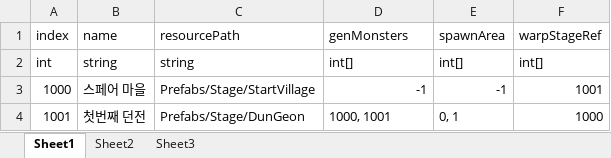
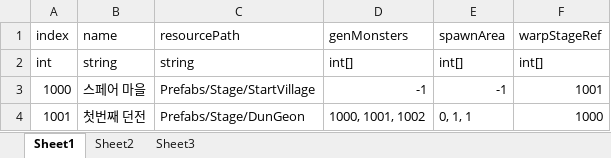
Before and after one commit to HHoon44/P_3DRPG, an Excel workbook: My 3D RPG/Assets/StaticData/Excel/Stage.xlsx, sheet Sheet1, drawn as a sheet; values as stored, in another font and other column widths than the file's, no borders; the diff names each change by its address in the sheet, - before the commit and + after, or states it on an @@ line.

```diff
--- a/My 3D RPG/Assets/StaticData/Excel/Stage.xlsx (sheet Sheet1)
+++ b/My 3D RPG/Assets/StaticData/Excel/Stage.xlsx (sheet Sheet1)
-D4 (genMonsters): 1000, 1001
+D4 (genMonsters): 1000, 1001, 1002
-E4 (spawnArea): 0, 1
+E4 (spawnArea): 0, 1, 1
```
Also changed, not shown: My 3D RPG/Assets/StaticData/Excel/Monster.xlsx, 11 other files.
